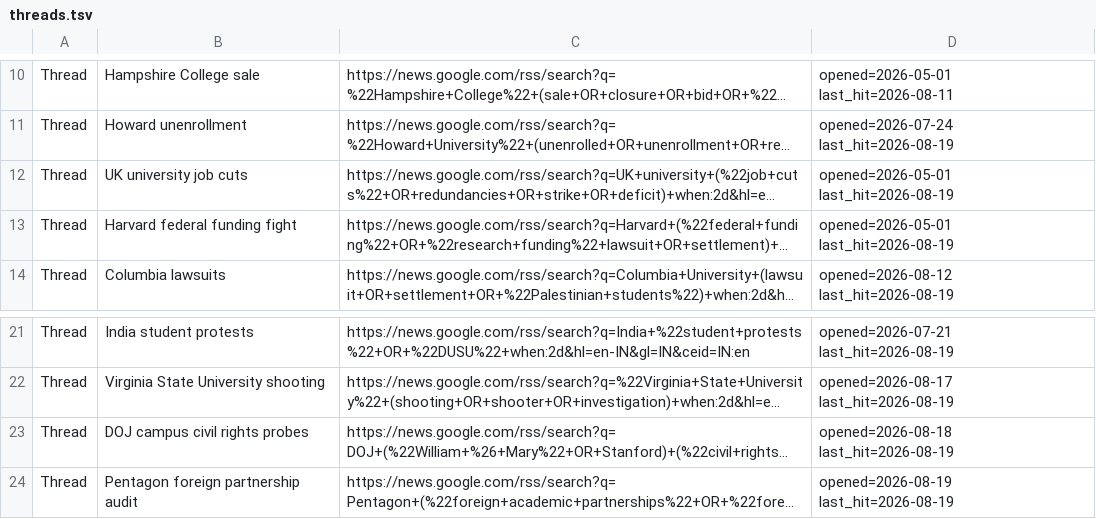
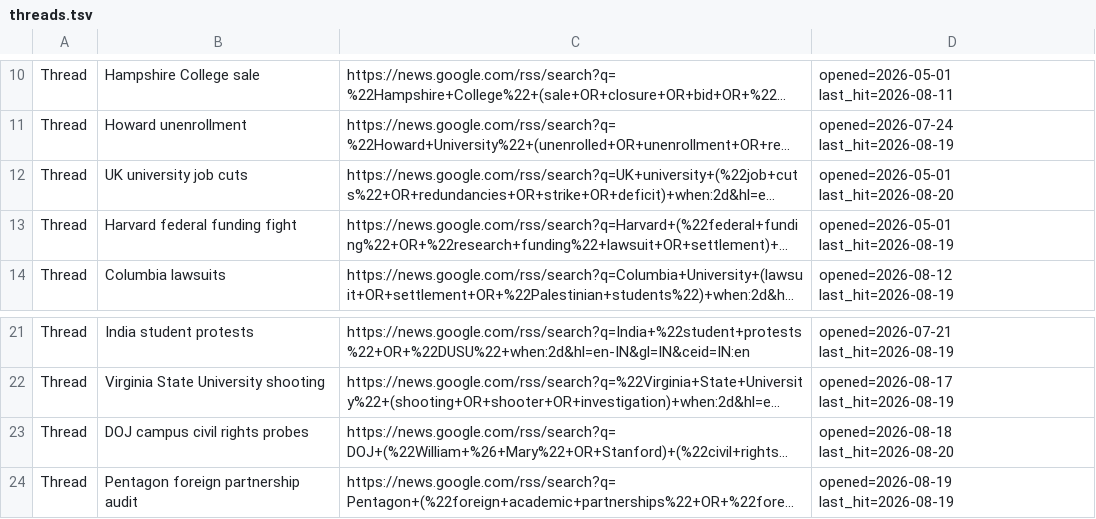
Before and after one commit to zchristensen-nu/morning-briefing, a TSV file: threads.tsv, drawn as a sheet; only a part is shown, gaps mark what is left out; long unchanged cells end in …; the diff names each change by its address in the sheet, - before the commit and + after, or states it on an @@ line.

```diff
--- a/threads.tsv
+++ b/threads.tsv
-D12: opened=2026-05-01 last_hit=2026-08-19
+D12: opened=2026-05-01 last_hit=2026-08-20
-D23: opened=2026-08-18 last_hit=2026-08-19
+D23: opened=2026-08-18 last_hit=2026-08-20
```
Also changed, not shown: 3 other files.
